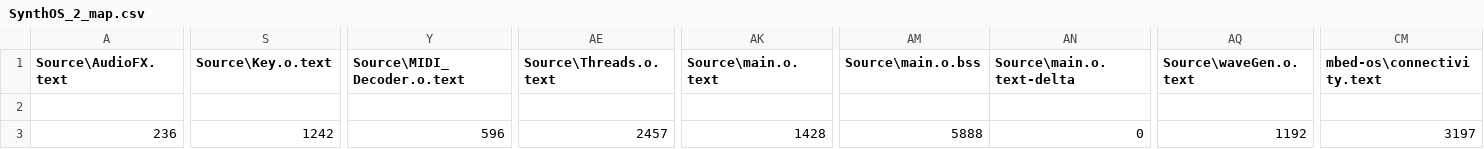
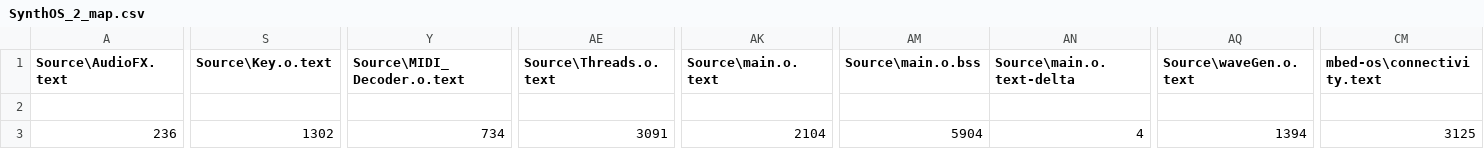
Before and after one commit to Jake-Howell/Synth-OS_2.0, a CSV file: BUILD/NUCLEO_F429ZI/ARMC6/SynthOS_2_map.csv, drawn as a sheet; only a part is shown, gaps mark what is left out; the diff covers the shown part only; the diff names each change by its address in the sheet, - before the commit and + after, or states it on an @@ line.

```diff
--- a/BUILD/NUCLEO_F429ZI/ARMC6/SynthOS_2_map.csv
+++ b/BUILD/NUCLEO_F429ZI/ARMC6/SynthOS_2_map.csv
-S3 (Source\Key.o.text): 1242
+S3 (Source\Key.o.text): 1302
-Y3 (Source\MIDI_Decoder.o.text): 596
+Y3 (Source\MIDI_Decoder.o.text): 734
-AE3 (Source\Threads.o.text): 2457
+AE3 (Source\Threads.o.text): 3091
-AK3 (Source\main.o.text): 1428
+AK3 (Source\main.o.text): 2104
-AM3 (Source\main.o.bss): 5888
+AM3 (Source\main.o.bss): 5904
-AN3 (Source\main.o.text-delta): 0
+AN3 (Source\main.o.text-delta): 4
-AQ3 (Source\waveGen.o.text): 1192
+AQ3 (Source\waveGen.o.text): 1394
-CM3 (mbed-os\connectivity.text): 3197
+CM3 (mbed-os\connectivity.text): 3125
```
Also changed, not shown: 7 edited cells elsewhere in this file, 28 other files.
